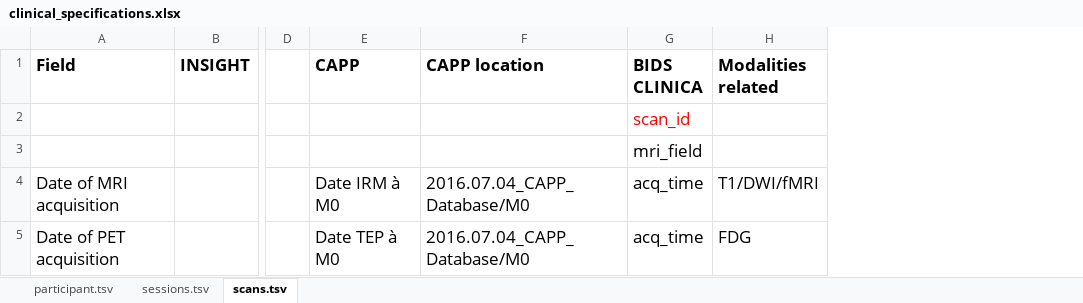
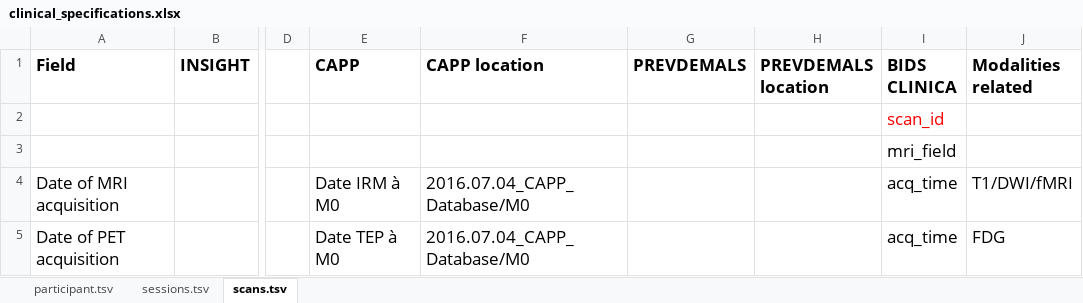
Before and after one commit to aramis-lab/clinica, an Excel workbook: clinica/bids/data/clinical_specifications.xlsx, sheet scans.tsv, drawn as a sheet; only a part is shown, gaps mark what is left out; values as stored, in another font and other column widths than the file's, no borders; the diff names each change by its address in the sheet, - before the commit and + after, or states it on an @@ line.

Commit message:
Fix some minor problems with the conversion of clinical data for prevdemals_to_bids
Former-commit-id: abd983e6190a2958c371dca3cb98ff2ba6077f0f

```diff
--- a/clinica/bids/data/clinical_specifications.xlsx (sheet scans.tsv)
+++ b/clinica/bids/data/clinical_specifications.xlsx (sheet scans.tsv)
+column G (PREVDEMALS), empty
+column H (PREVDEMALS location), empty
```
Also changed, not shown: charts or pictures, 1 other file.
